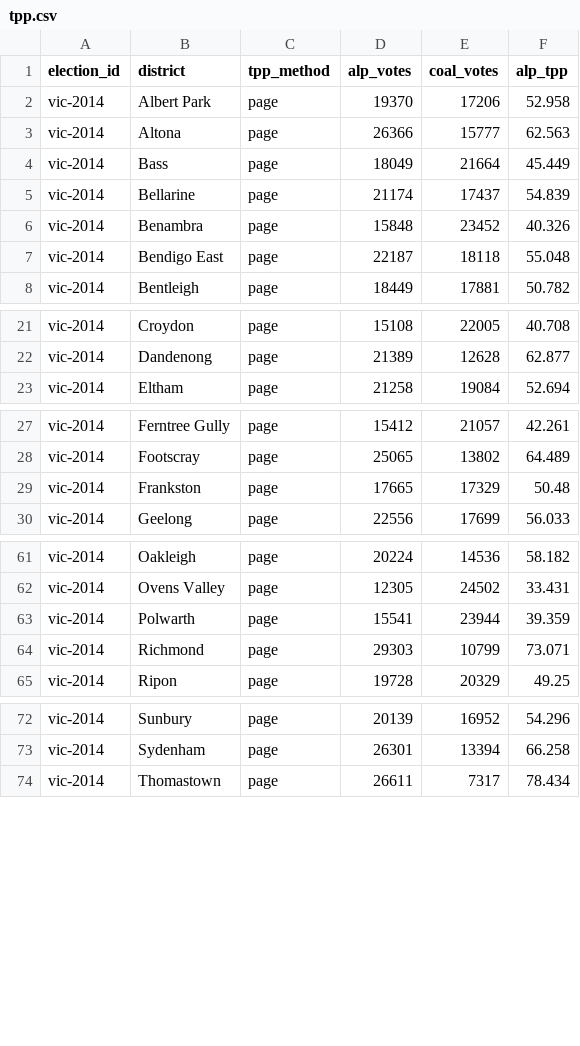
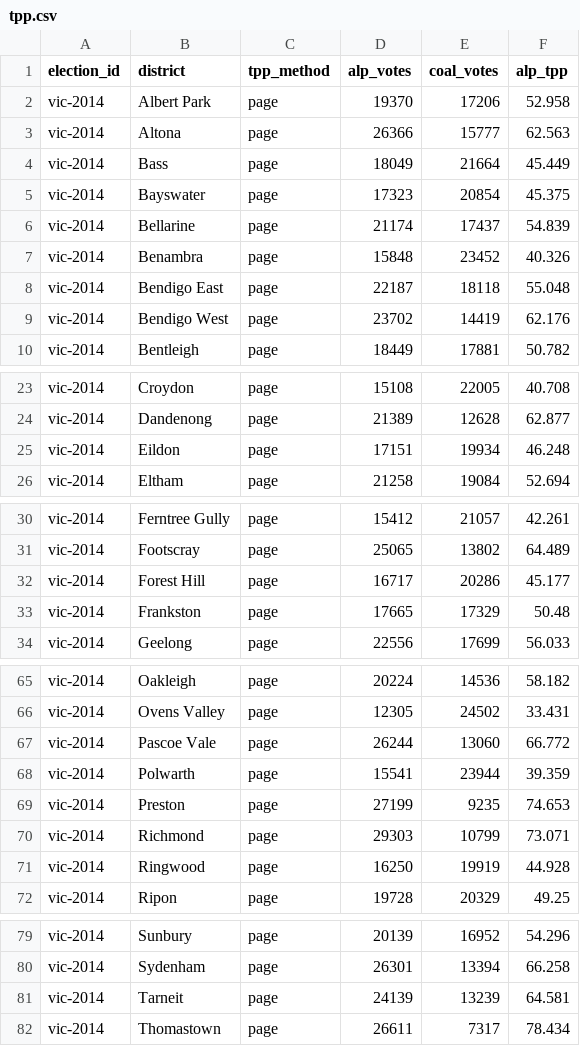
Before and after one commit to RPBatchelor/crystal-ballot, a CSV file: data/processed/vic-2014/tpp.csv, drawn as a sheet; only a part is shown, gaps mark what is left out.

```diff
--- a/data/processed/vic-2014/tpp.csv
+++ b/data/processed/vic-2014/tpp.csv
@@ -4,2 +4,3 @@ vic-2014,Altona,page,26366,15777,62.563
 vic-2014,Bass,page,18049,21664,45.449
+vic-2014,Bayswater,page,17323,20854,45.375
 vic-2014,Bellarine,page,21174,17437,54.839
@@ -7,2 +8,3 @@ vic-2014,Benambra,page,15848,23452,40.326
 vic-2014,Bendigo East,page,22187,18118,55.048
+vic-2014,Bendigo West,page,23702,14419,62.176
 vic-2014,Bentleigh,page,18449,17881,50.782
@@ -22,2 +24,3 @@ vic-2014,Croydon,page,15108,22005,40.708
 vic-2014,Dandenong,page,21389,12628,62.877
+vic-2014,Eildon,page,17151,19934,46.248
 vic-2014,Eltham,page,21258,19084,52.694
@@ -28,2 +31,3 @@ vic-2014,Ferntree Gully,page,15412,21057,42.261
 vic-2014,Footscray,page,25065,13802,64.489
+vic-2014,Forest Hill,page,16717,20286,45.177
 vic-2014,Frankston,page,17665,17329,50.48
@@ -62,4 +66,7 @@ vic-2014,Oakleigh,page,20224,14536,58.182
 vic-2014,Ovens Valley,page,12305,24502,33.431
+vic-2014,Pascoe Vale,page,26244,13060,66.772
 vic-2014,Polwarth,page,15541,23944,39.359
+vic-2014,Preston,page,27199,9235,74.653
 vic-2014,Richmond,page,29303,10799,73.071
+vic-2014,Ringwood,page,16250,19919,44.928
 vic-2014,Ripon,page,19728,20329,49.25
@@ -73,2 +80,3 @@ vic-2014,Sunbury,page,20139,16952,54.296
 vic-2014,Sydenham,page,26301,13394,66.258
+vic-2014,Tarneit,page,24139,13239,64.581
 vic-2014,Thomastown,page,26611,7317,78.434
```
Also changed, not shown: data/curated/by_elections_vic.csv, data/processed/vic-2014/tcp.csv, 14 other files.
